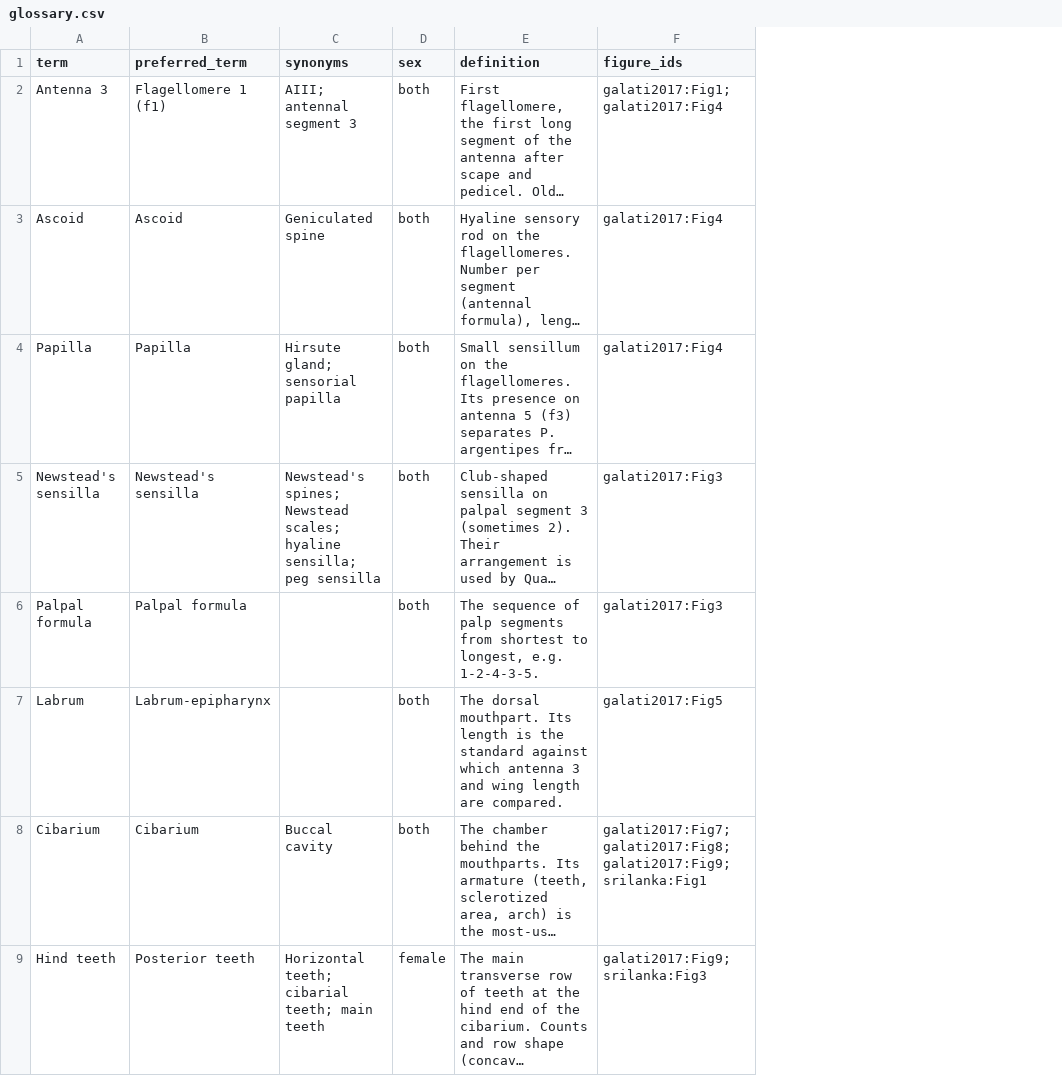
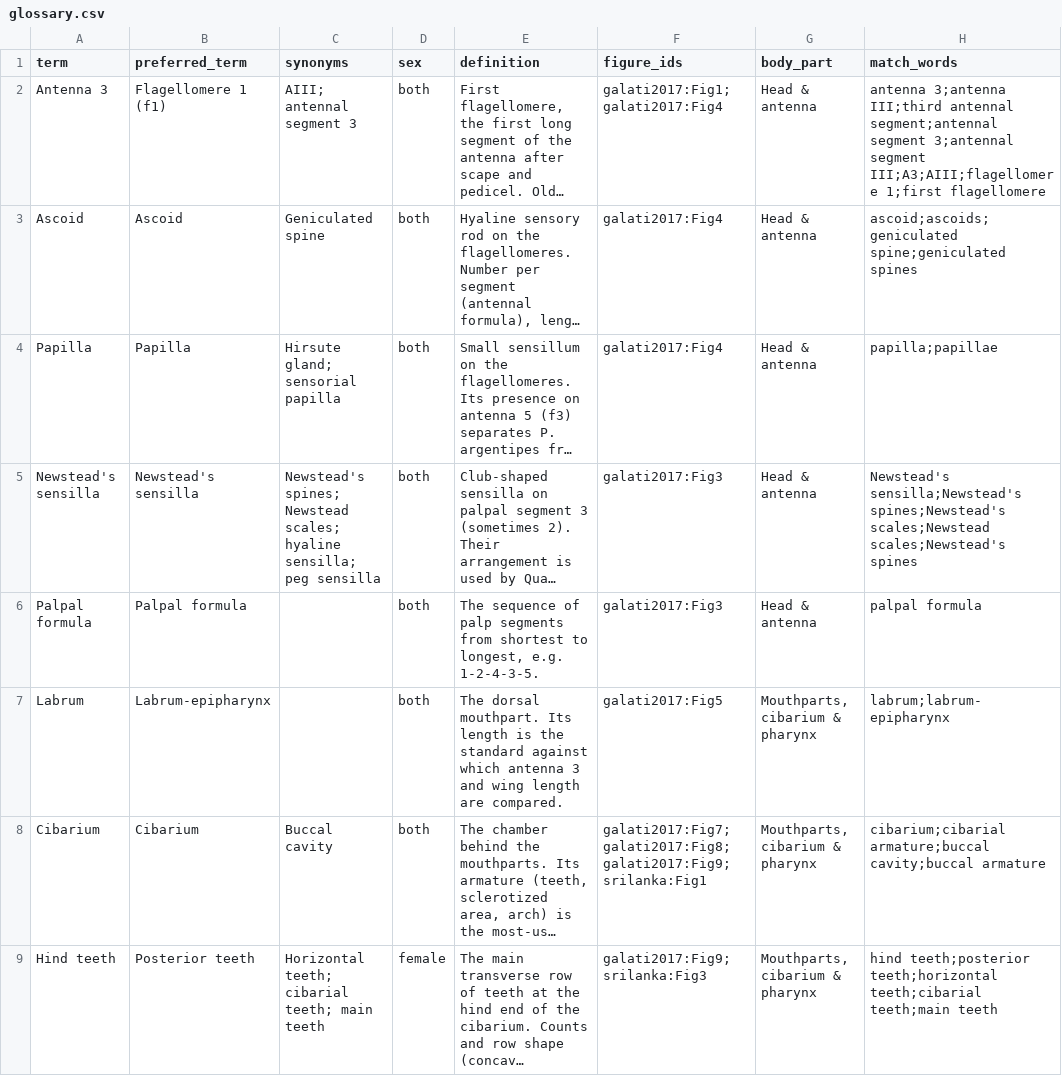
Before and after one commit to chavanutj/sandfly-identification, a CSV file: data/glossary.csv, drawn as a sheet; only a part is shown; long unchanged cells end in …; the diff names each change by its address in the sheet, - before the commit and + after, or states it on an @@ line.

```diff
--- a/data/glossary.csv
+++ b/data/glossary.csv
+column G (body_part), rows 2-9: Head & antenna | Head & antenna | Head & antenna | Head & antenna | Head & antenna | Mouthparts, cibarium & pharynx | Mouthparts, cibarium & pharynx | Mouthparts, cibarium & pharynx
+column H (match_words), rows 2-9: antenna 3;antenna III;third antennal segment;antennal segment 3;antennal segment III;A3;AIII;flagellomere 1;first flagellomere | ascoid;ascoids;geniculated spine;geniculated spines | papilla;papillae | Newstead's sensilla;Newstead's spines;Newstead's scales;Newstead scales;Newstead's spines | palpal formula | labrum;labrum-epipharynx | cibarium;cibarial armature;buccal cavity;buccal armature | hind teeth;posterior teeth;horizontal teeth;cibarial teeth;main teeth
```
Also changed, not shown: 21 other files.
